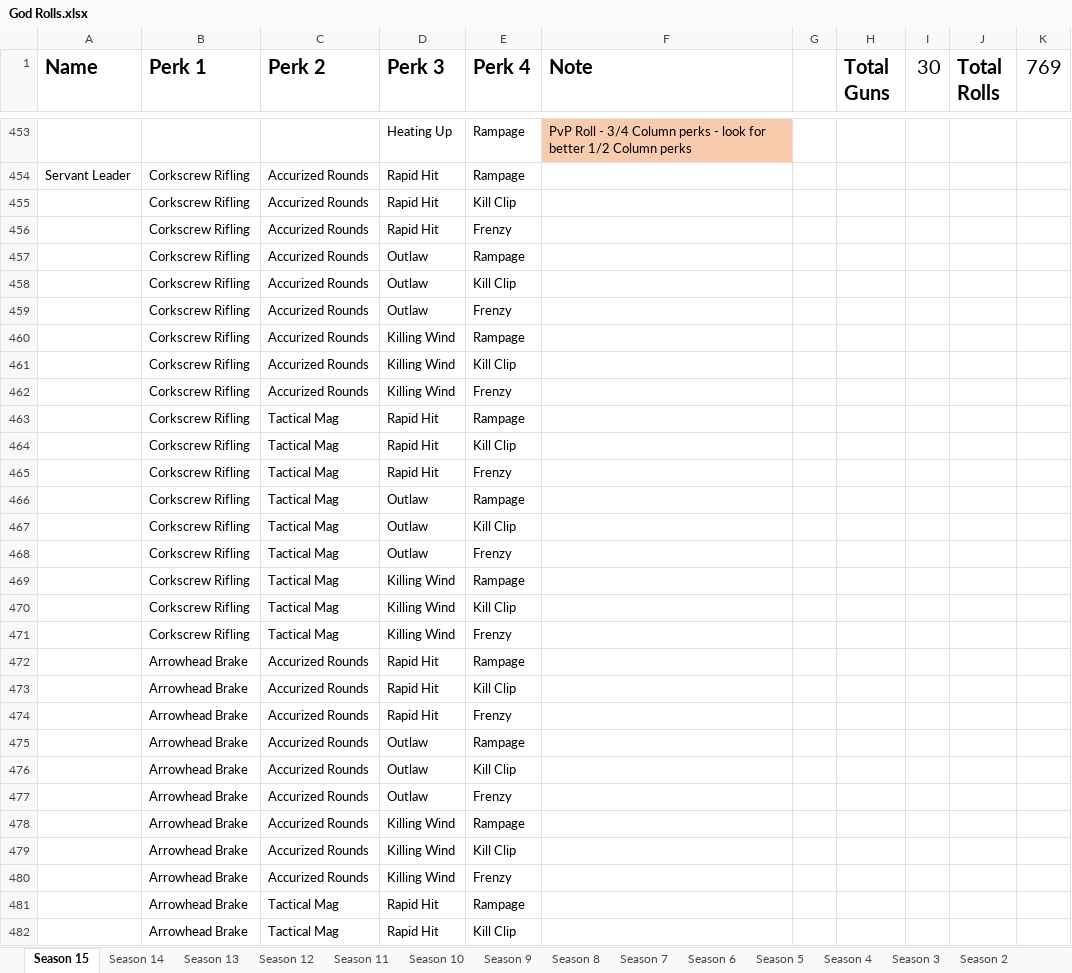
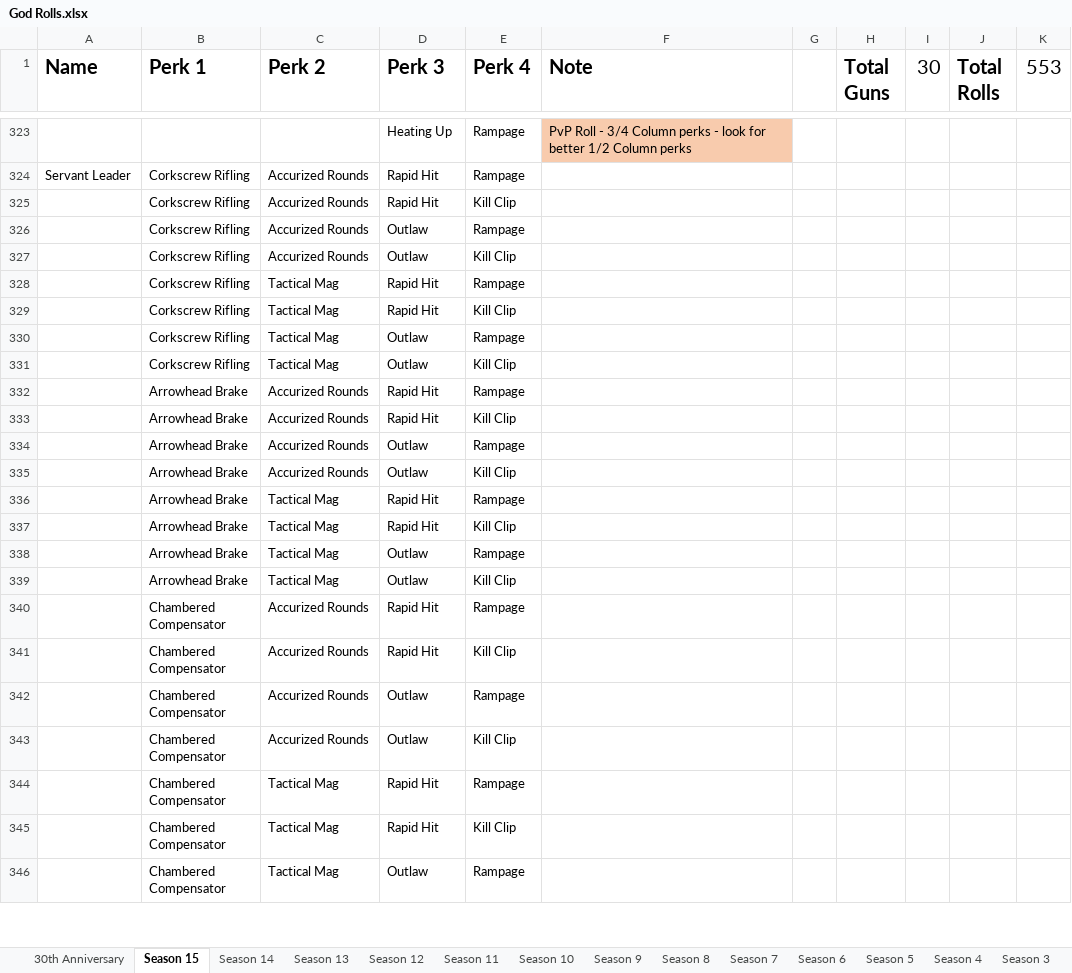
Before and after one commit to CWFire/Fires_God_Rolls, an Excel workbook: God Rolls.xlsx, sheet Season 15, drawn as a sheet; only a part is shown, gaps mark what is left out; the shorter side is filled out with more unchanged rows; values as stored, in another font and other column widths than the file's, no borders; the diff covers the shown part only; the diff names each change by its address in the sheet, - before the commit and + after, or states it on an @@ line.

```diff
--- a/God Rolls.xlsx (sheet Season 15)
+++ b/God Rolls.xlsx (sheet Season 15)
+sheet tab: 30th Anniversary
-K1: 769
+K1: 553
-row 456:  | Corkscrew Rifling | Accurized Rounds | Rapid Hit | Frenzy
-row 459:  | Corkscrew Rifling | Accurized Rounds | Outlaw | Frenzy
-row 460:  | Corkscrew Rifling | Accurized Rounds | Killing Wind | Rampage
-row 461:  | Corkscrew Rifling | Accurized Rounds | Killing Wind | Kill Clip
-row 462:  | Corkscrew Rifling | Accurized Rounds | Killing Wind | Frenzy
-row 465:  | Corkscrew Rifling | Tactical Mag | Rapid Hit | Frenzy
-row 468:  | Corkscrew Rifling | Tactical Mag | Outlaw | Frenzy
-row 469:  | Corkscrew Rifling | Tactical Mag | Killing Wind | Rampage
-row 470:  | Corkscrew Rifling | Tactical Mag | Killing Wind | Kill Clip
-row 471:  | Corkscrew Rifling | Tactical Mag | Killing Wind | Frenzy
-row 474:  | Arrowhead Brake | Accurized Rounds | Rapid Hit | Frenzy
-row 477:  | Arrowhead Brake | Accurized Rounds | Outlaw | Frenzy
-row 478:  | Arrowhead Brake | Accurized Rounds | Killing Wind | Rampage
-row 479:  | Arrowhead Brake | Accurized Rounds | Killing Wind | Kill Clip
-row 480:  | Arrowhead Brake | Accurized Rounds | Killing Wind | Frenzy
```
Also changed, not shown: 201 removed rows and 5 edited cells elsewhere in this sheet, 1 other file.
